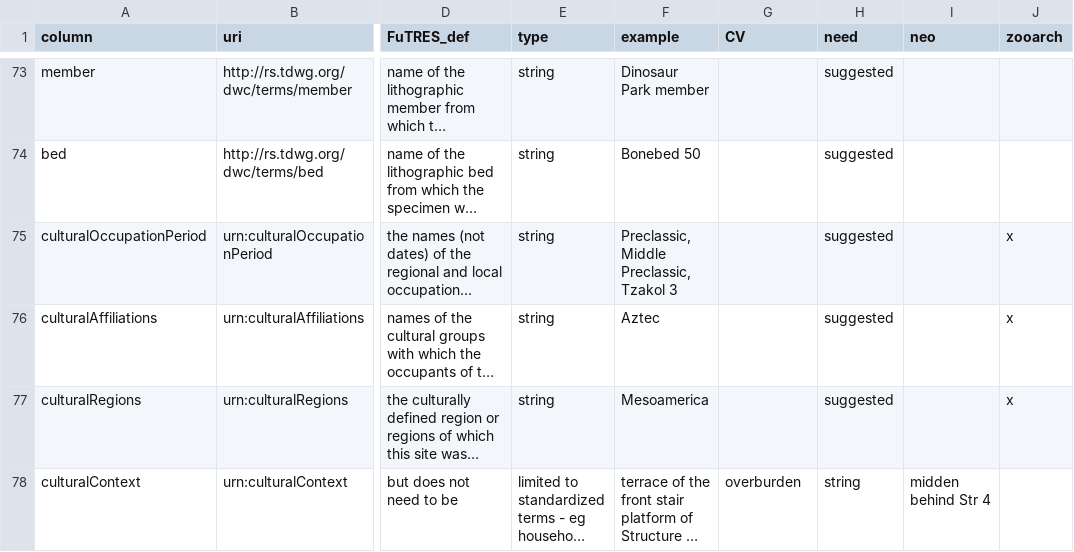
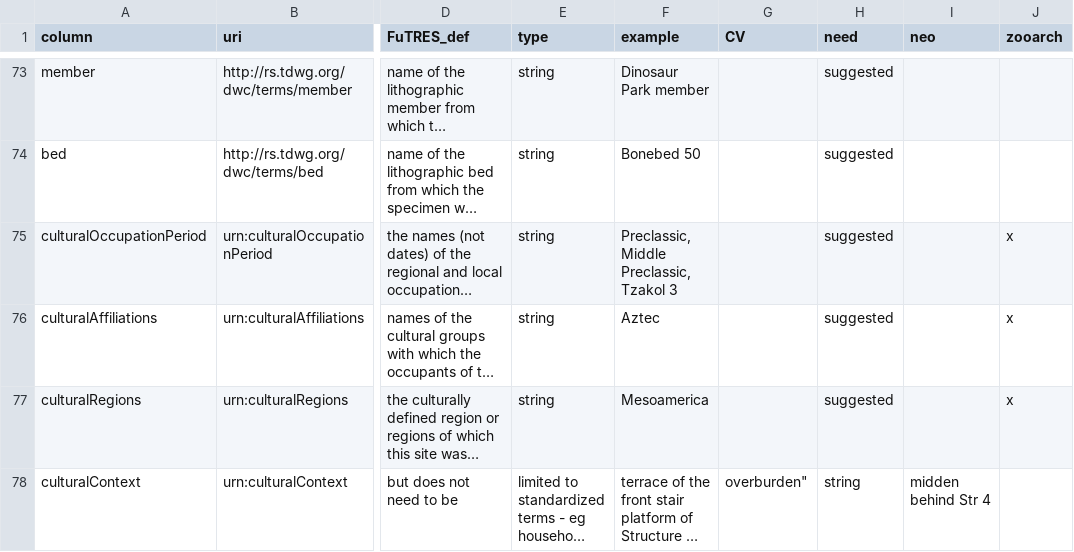
Before and after one commit to futres/template, a CSV file: template.csv, drawn as a sheet; only a part is shown, gaps mark what is left out; long unchanged cells end in …; the diff covers the shown part only; the diff names each change by its address in the sheet, - before the commit and + after, or states it on an @@ line.

Commit message:
Update template.csv

```diff
--- a/template.csv
+++ b/template.csv
-G78 (CV): overburden
+G78 (CV): overburden"
```
Also changed, not shown: 1 removed row and 7 edited cells elsewhere in this file.
